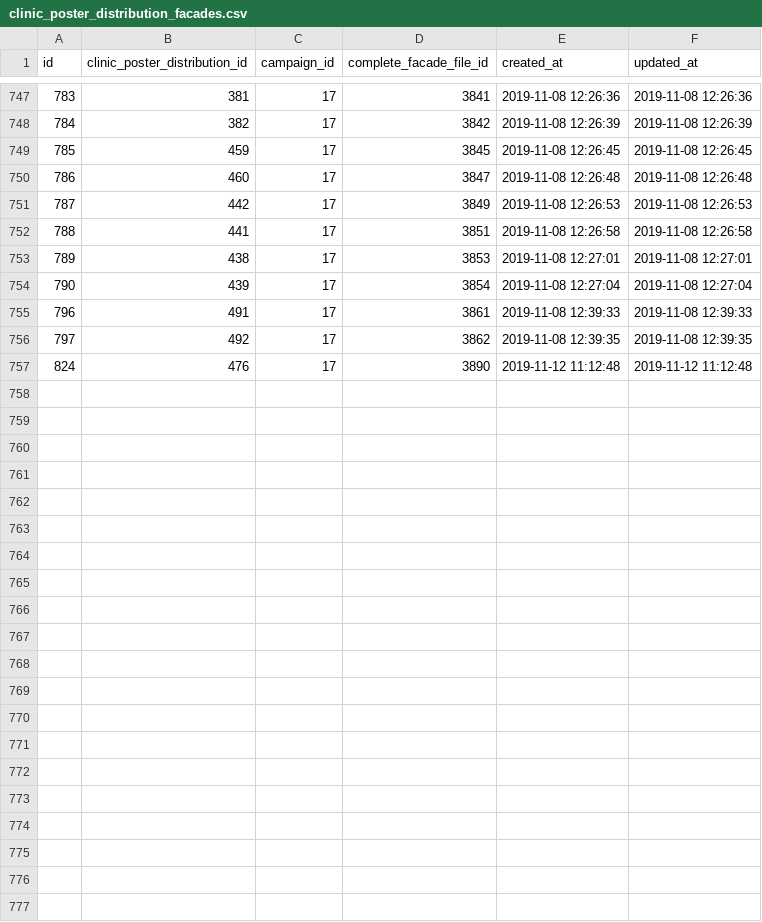
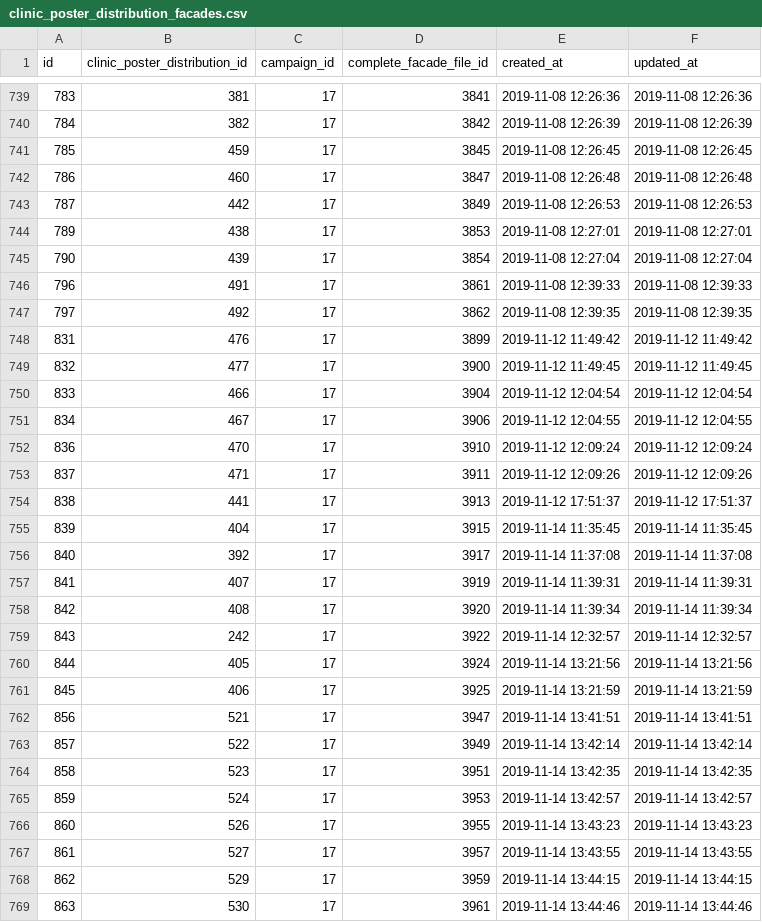
Before and after one commit to storagekid/miDentix, a CSV file: database/seeds/csvs/clinic_poster_distribution_facades.csv, drawn as a sheet; only a part is shown, gaps mark what is left out; removed rows and columns are numbered as before the commit, all else as after; the diff covers the shown part only; the diff names each change by its address in the sheet, - before the commit and + after, or states it on an @@ line.

```diff
--- a/database/seeds/csvs/clinic_poster_distribution_facades.csv
+++ b/database/seeds/csvs/clinic_poster_distribution_facades.csv
-row 752: 788 | 441 | 17 | 3851 | 2019-11-08 12:26:58 | 2019-11-08 12:26:58
@@ column A (id) renumbered in row 748 @@
-D748 (complete_facade_file_id): 3890
+D748 (complete_facade_file_id): 3899
-E748 (created_at): 2019-11-12 11:12:48
+E748 (created_at): 2019-11-12 11:49:42
-F748 (updated_at): 2019-11-12 11:12:48
+F748 (updated_at): 2019-11-12 11:49:42
+row 749: 832 | 477 | 17 | 3900 | 2019-11-12 11:49:45 | 2019-11-12 11:49:45
+row 750: 833 | 466 | 17 | 3904 | 2019-11-12 12:04:54 | 2019-11-12 12:04:54
+row 751: 834 | 467 | 17 | 3906 | 2019-11-12 12:04:55 | 2019-11-12 12:04:55
+row 752: 836 | 470 | 17 | 3910 | 2019-11-12 12:09:24 | 2019-11-12 12:09:24
+row 753: 837 | 471 | 17 | 3911 | 2019-11-12 12:09:26 | 2019-11-12 12:09:26
+row 754: 838 | 441 | 17 | 3913 | 2019-11-12 17:51:37 | 2019-11-12 17:51:37
+row 755: 839 | 404 | 17 | 3915 | 2019-11-14 11:35:45 | 2019-11-14 11:35:45
+row 756: 840 | 392 | 17 | 3917 | 2019-11-14 11:37:08 | 2019-11-14 11:37:08
+row 757: 841 | 407 | 17 | 3919 | 2019-11-14 11:39:31 | 2019-11-14 11:39:31
+row 758: 842 | 408 | 17 | 3920 | 2019-11-14 11:39:34 | 2019-11-14 11:39:34
+row 759: 843 | 242 | 17 | 3922 | 2019-11-14 12:32:57 | 2019-11-14 12:32:57
+row 760: 844 | 405 | 17 | 3924 | 2019-11-14 13:21:56 | 2019-11-14 13:21:56
+row 761: 845 | 406 | 17 | 3925 | 2019-11-14 13:21:59 | 2019-11-14 13:21:59
+row 762: 856 | 521 | 17 | 3947 | 2019-11-14 13:41:51 | 2019-11-14 13:41:51
+row 763: 857 | 522 | 17 | 3949 | 2019-11-14 13:42:14 | 2019-11-14 13:42:14
+row 764: 858 | 523 | 17 | 3951 | 2019-11-14 13:42:35 | 2019-11-14 13:42:35
+row 765: 859 | 524 | 17 | 3953 | 2019-11-14 13:42:57 | 2019-11-14 13:42:57
+row 766: 860 | 526 | 17 | 3955 | 2019-11-14 13:43:23 | 2019-11-14 13:43:23
+row 767: 861 | 527 | 17 | 3957 | 2019-11-14 13:43:55 | 2019-11-14 13:43:55
+row 768: 862 | 529 | 17 | 3959 | 2019-11-14 13:44:15 | 2019-11-14 13:44:15
+row 769: 863 | 530 | 17 | 3961 | 2019-11-14 13:44:46 | 2019-11-14 13:44:46
```
Also changed, not shown: 8 removed rows elsewhere in this file, database/seeds/csvs/campaign_posters.csv, database/seeds/csvs/clinic_campaign_facades.csv, 12 other files.
